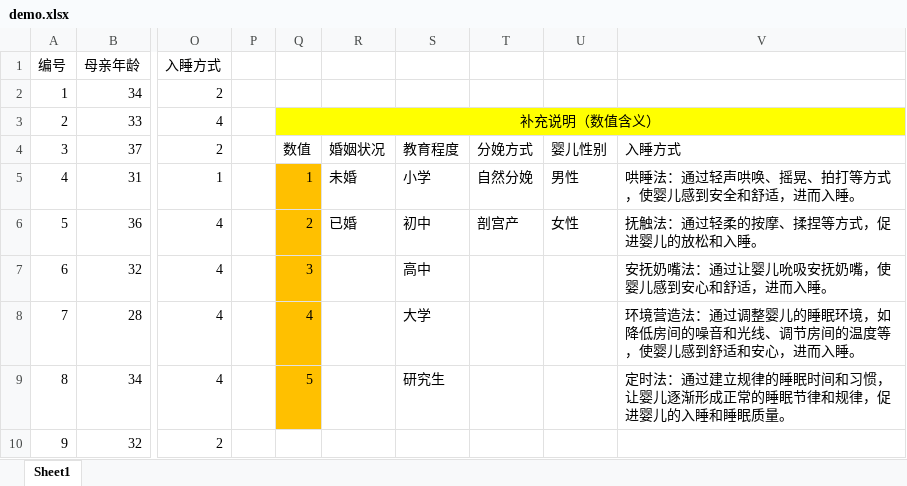
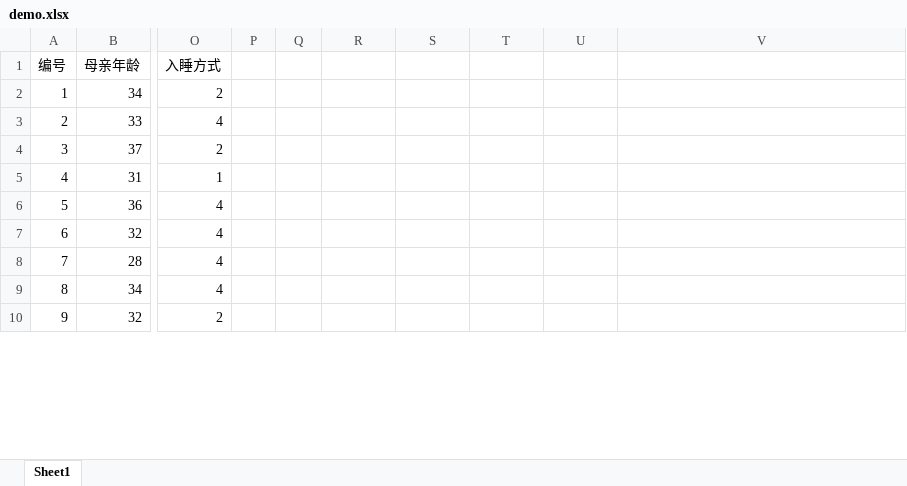
Before and after one commit to codezzzsleep/modeling, an Excel workbook: 华数杯/dataset/demo.xlsx, sheet Sheet1, drawn as a sheet; only a part is shown, gaps mark what is left out; values as stored, in another font and other column widths than the file's, no borders; the diff covers the shown part only; the diff names each change by its address in the sheet, - before the commit and + after, or states it on an @@ line.

```diff
--- a/华数杯/dataset/demo.xlsx (sheet Sheet1)
+++ b/华数杯/dataset/demo.xlsx (sheet Sheet1)
-Q3: 补充说明（数值含义）
+Q3: (empty)
-Q3:V3 fill: #FFFF00
+Q3:V3 fill: none
-Q3:V3 merged
-Q4: 数值
+Q4: (empty)
-R4: 婚姻状况
+R4: (empty)
-S4: 教育程度
+S4: (empty)
-T4: 分娩方式
+T4: (empty)
-U4: 婴儿性别
+U4: (empty)
-V4: 入睡方式
+V4: (empty)
-Q5: 1
+Q5: (empty)
-Q5:Q9 fill: #FFC000
+Q5:Q9 fill: none
-R5: 未婚
+R5: (empty)
-S5: 小学
+S5: (empty)
-T5: 自然分娩
+T5: (empty)
-U5: 男性
+U5: (empty)
-V5: 哄睡法：通过轻声哄唤、摇晃、拍打等方式，使婴儿感到安全和舒适，进而入睡。
+V5: (empty)
-Q6: 2
+Q6: (empty)
-R6: 已婚
+R6: (empty)
-S6: 初中
+S6: (empty)
-T6: 剖宫产
+T6: (empty)
-U6: 女性
+U6: (empty)
-V6: 抚触法：通过轻柔的按摩、揉捏等方式，促进婴儿的放松和入睡。
+V6: (empty)
-Q7: 3
+Q7: (empty)
-S7: 高中
+S7: (empty)
-V7: 安抚奶嘴法：通过让婴儿吮吸安抚奶嘴，使婴儿感到安心和舒适，进而入睡。
+V7: (empty)
-Q8: 4
+Q8: (empty)
-S8: 大学
+S8: (empty)
-V8: 环境营造法：通过调整婴儿的睡眠环境，如降低房间的噪音和光线、调节房间的温度等，使婴儿感到舒适和安心，进而入睡。
+V8: (empty)
-Q9: 5
+Q9: (empty)
-S9: 研究生
+S9: (empty)
-V9: 定时法：通过建立规律的睡眠时间和习惯，让婴儿逐渐形成正常的睡眠节律和规律，促进婴儿的入睡和睡眠质量。
+V9: (empty)
```
Also changed, not shown: 22 edited cells, cell formats and merged cells elsewhere in this sheet, 11 other files.
